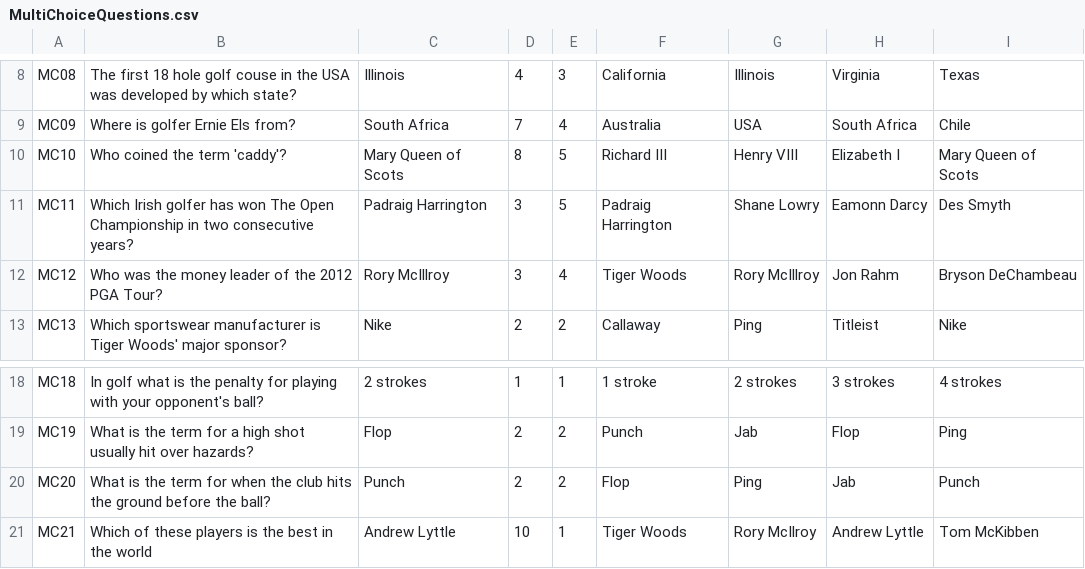
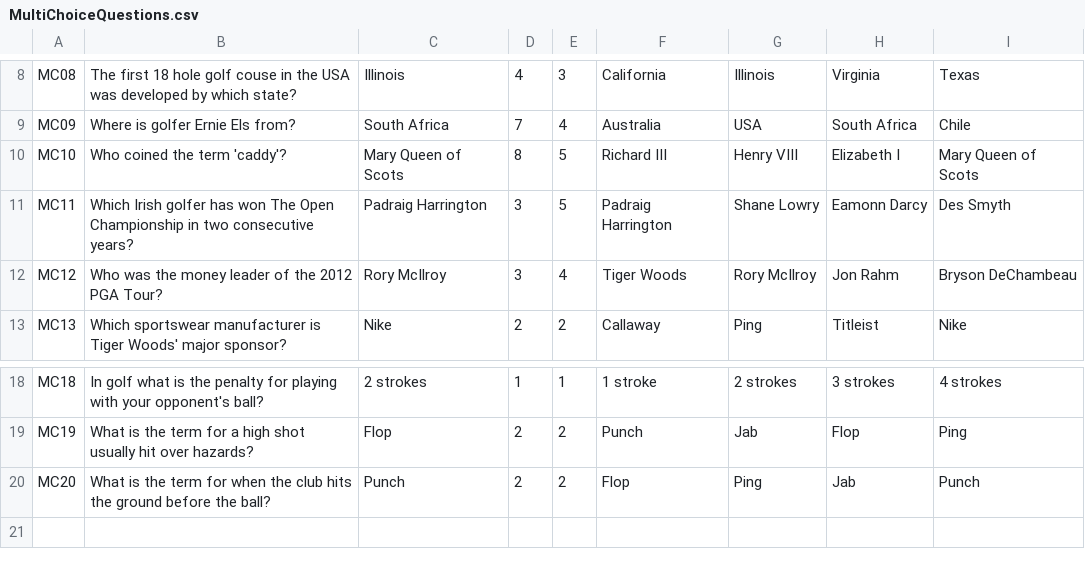
Before and after one commit to Socks4days/The-ULTIMATE-golf-quiz, a CSV file: The ULTIMATE golf quiz/bin/Debug/MultiChoiceQuestions.csv, drawn as a sheet; only a part is shown, gaps mark what is left out.

```diff
--- a/The ULTIMATE golf quiz/bin/Debug/MultiChoiceQuestions.csv
+++ b/The ULTIMATE golf quiz/bin/Debug/MultiChoiceQuestions.csv
@@ -11,3 +11,3 @@ MC10,Who coined the term 'caddy'?,Mary Queen of Scots,8,5,Richard III,Henry VIII
 MC11,Which Irish golfer has won The Open Championship in two consecutive years?,Padraig Harrington,3,5,Padraig Harrington,Shane Lowry,Eamonn Darcy,Des Smyth
-MC12,Who was the money leader of the 2012 PGA Tour?,Rory McIllroy,3,4,Tiger Woods,Rory McIllroy,Jon Rahm,Bryson DeChambeau
+MC12,Who was the money leader of the 2012 PGA Tour?,Rory McIlroy,3,4,Tiger Woods,Rory McIlroy,Jon Rahm,Bryson DeChambeau
 MC13,Which sportswear manufacturer is Tiger Woods' major sponsor?,Nike,2,2,Callaway,Ping,Titleist,Nike
@@ -20,2 +20 @@ MC19,What is the term for a high shot usually hit over hazards?,Flop,2,2,Punch,J
 MC20,What is the term for when the club hits the ground before the ball?,Punch,2,2,Flop,Ping,Jab,Punch
-MC21,Which of these players is the best in the world,Andrew Lyttle,10,1,Tiger Woods,Rory McIlroy,Andrew Lyttle,Tom McKibben
```
Also changed, not shown: The ULTIMATE golf quiz/bin/Debug/TrueOrFalseQuestions.csv, The ULTIMATE golf quiz/bin/Debug/TypeItQuestions.csv, 23 other files.
